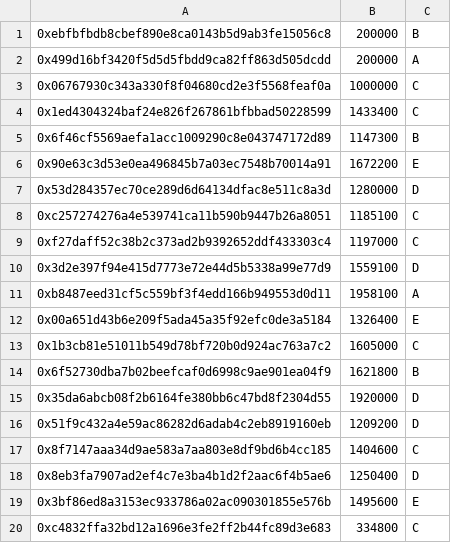
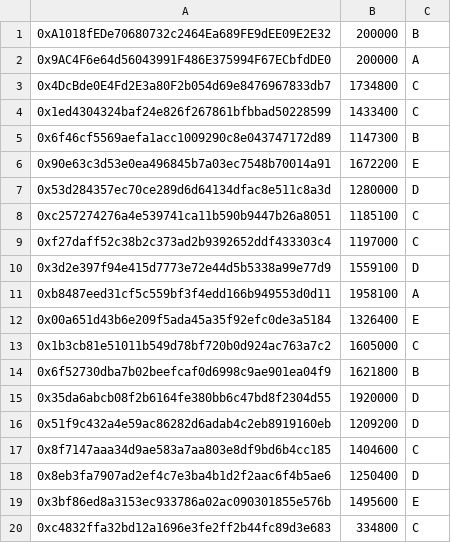
Before and after one commit to ColuLocalNetwork/CLN-solidity, a CSV file: scripts/deployment/config/presales.csv, drawn as a sheet.

Commit message:
dry-run values

```diff
--- a/scripts/deployment/config/presales.csv
+++ b/scripts/deployment/config/presales.csv
@@ -1,4 +1,4 @@
-0xebfbfbdb8cbef890e8ca0143b5d9ab3fe15056c8, 200000, B
-0x499d16bf3420f5d5d5fbdd9ca82ff863d505dcdd, 200000, A
-0x06767930c343a330f8f04680cd2e3f5568feaf0a, 1000000, C
+0xA1018fEDe70680732c2464Ea689FE9dEE09E2E32, 200000, B
+0x9AC4F6e64d56043991F486E375994F67ECbfdDE0, 200000, A
+0x4DcBde0E4Fd2E3a80F2b054d69e8476967833db7, 1734800, C
 0x1ed4304324baf24e826f267861bfbbad50228599, 1433400, C
```
Also changed, not shown: 4 other files.
